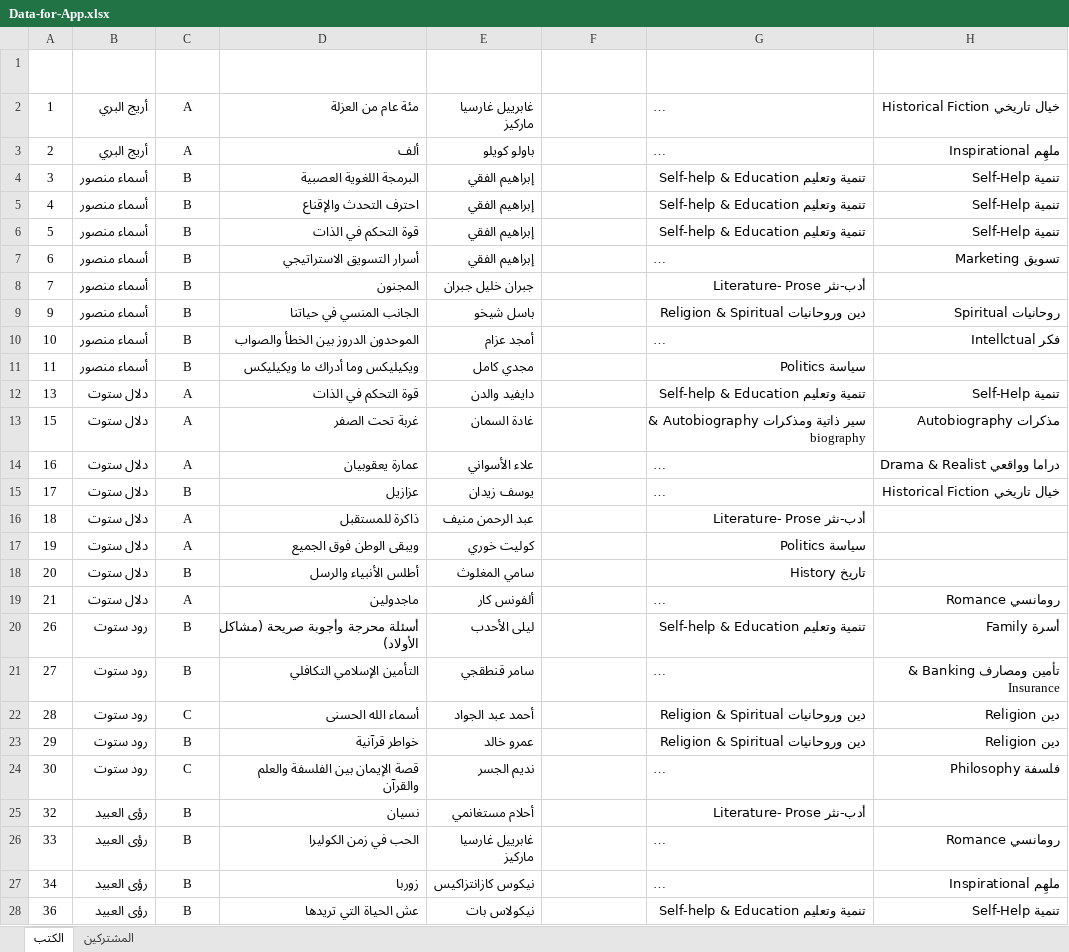
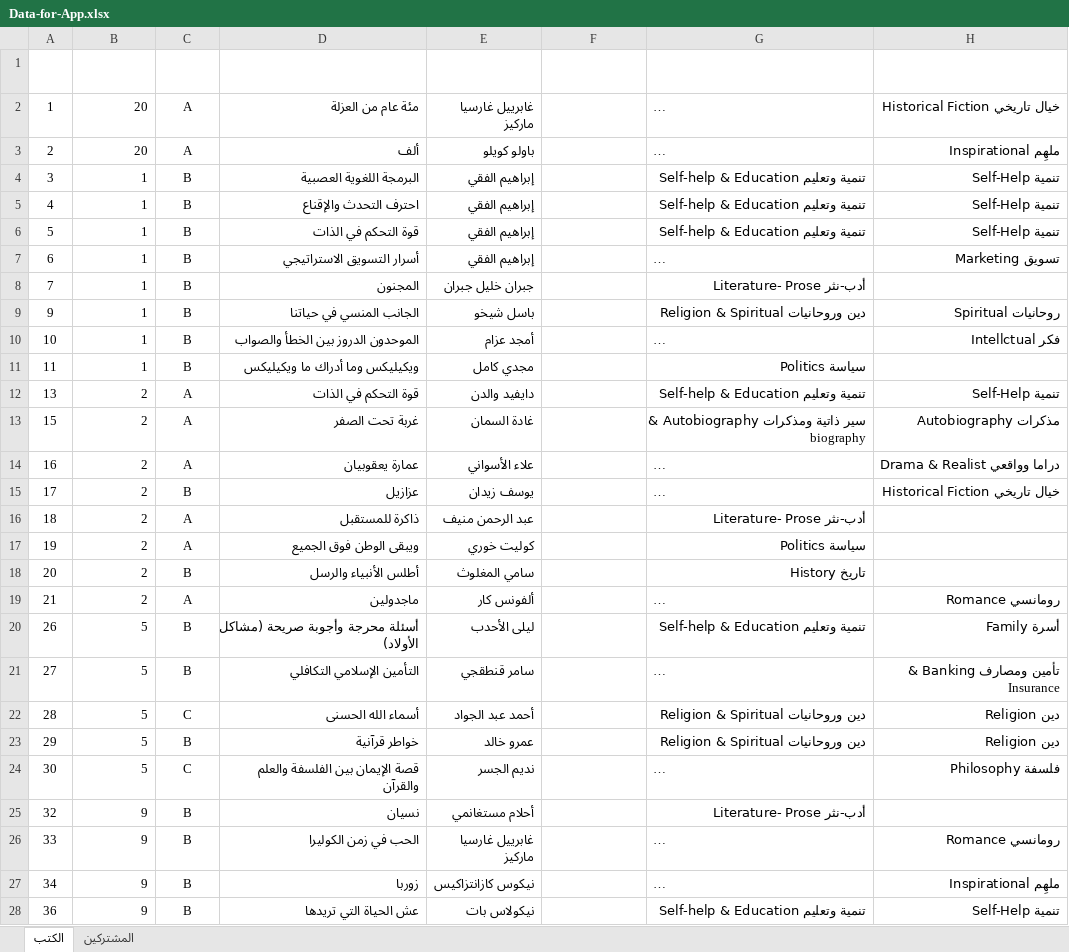
Before and after one commit to alhajrahmoun/book-borrow, an Excel workbook: db/Data-for-App.xlsx, sheet الكتب, drawn as a sheet; only a part is shown; long unchanged cells end in …; values as stored, in another font and other column widths than the file's, no borders; table styles not drawn; the diff covers the shown part only; the diff names each change by its address in the sheet, - before the commit and + after, or states it on an @@ line.

Commit message:
adding books data to seed file

```diff
--- a/db/Data-for-App.xlsx (sheet الكتب)
+++ b/db/Data-for-App.xlsx (sheet الكتب)
-B2:B3 (العارض): أريج البري
+B2:B3 (العارض): 20
-B4:B11 (العارض): أسماء منصور
+B4:B11 (العارض): 1
-B12:B19 (العارض): دلال ستوت
+B12:B19 (العارض): 2
-B20:B24 (العارض): رود ستوت
+B20:B24 (العارض): 5
-B25:B28 (العارض): رؤى العبيد
+B25:B28 (العارض): 9
```
Also changed, not shown: 365 edited cells elsewhere in this sheet, 3 other files.
